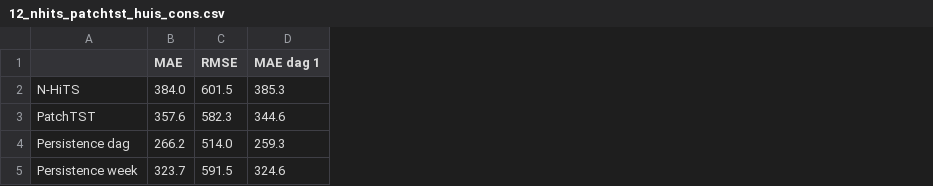
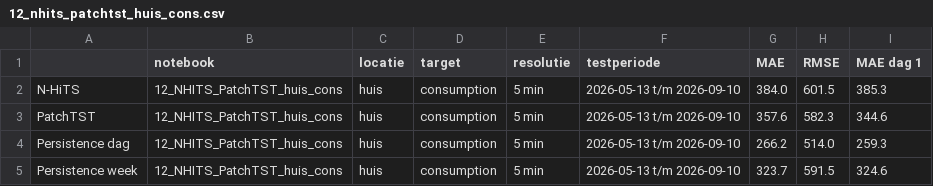
Before and after one commit to CasDerksen/Project3_Deel1, a CSV file: models/results/12_nhits_patchtst_huis_cons.csv, drawn as a sheet; only a part is shown; the diff names each change by its address in the sheet, - before the commit and + after, or states it on an @@ line.

Commit message:
Results en Map structuur aanpassing voor overzicht

```diff
--- a/models/results/12_nhits_patchtst_huis_cons.csv
+++ b/models/results/12_nhits_patchtst_huis_cons.csv
+column B (notebook), rows 2-5: all 12_NHITS_PatchTST_huis_cons
+column C (locatie), rows 2-5: all huis
+column D (target), rows 2-5: all consumption
+column E (resolutie), rows 2-5: all 5 min
+column F (testperiode), rows 2-5: all 2026-05-13 t/m 2026-09-10
```
Also changed, not shown: models/results/13_timesfm_huis_cons.csv, 36 other files.
